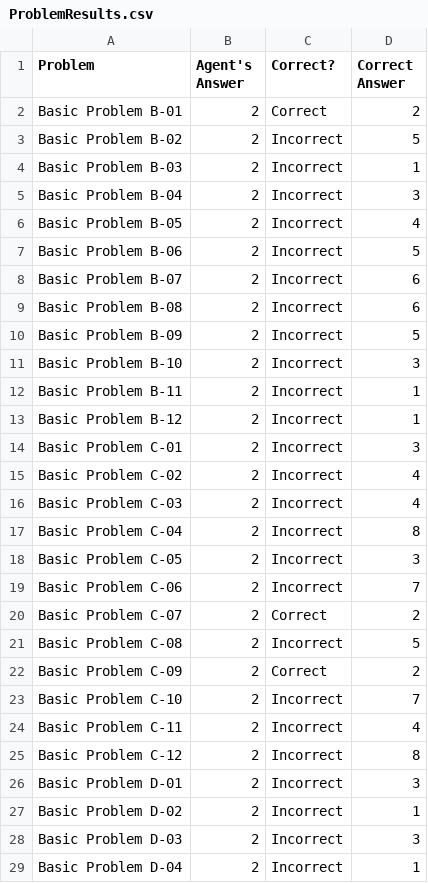
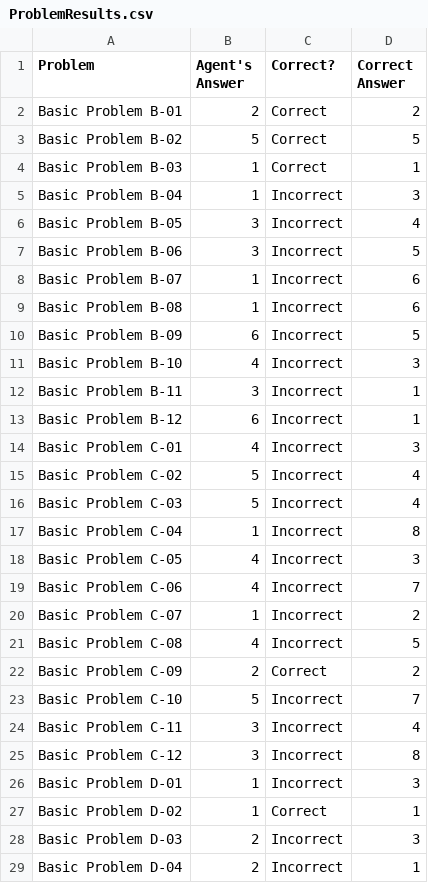
Before and after one commit to Lokesh-Pampatti/RavensProMat, a CSV file: ProblemResults.csv, drawn as a sheet; only a part is shown; the diff covers the shown part only.

```diff
--- a/ProblemResults.csv
+++ b/ProblemResults.csv
@@ -2,27 +2,27 @@ Problem,Agent's Answer,Correct?,Correct Answer
 Basic Problem B-01,2,Correct,2
-Basic Problem B-02,2,Incorrect,5
-Basic Problem B-03,2,Incorrect,1
-Basic Problem B-04,2,Incorrect,3
-Basic Problem B-05,2,Incorrect,4
-Basic Problem B-06,2,Incorrect,5
-Basic Problem B-07,2,Incorrect,6
-Basic Problem B-08,2,Incorrect,6
-Basic Problem B-09,2,Incorrect,5
-Basic Problem B-10,2,Incorrect,3
-Basic Problem B-11,2,Incorrect,1
-Basic Problem B-12,2,Incorrect,1
-Basic Problem C-01,2,Incorrect,3
-Basic Problem C-02,2,Incorrect,4
-Basic Problem C-03,2,Incorrect,4
-Basic Problem C-04,2,Incorrect,8
-Basic Problem C-05,2,Incorrect,3
-Basic Problem C-06,2,Incorrect,7
-Basic Problem C-07,2,Correct,2
-Basic Problem C-08,2,Incorrect,5
+Basic Problem B-02,5,Correct,5
+Basic Problem B-03,1,Correct,1
+Basic Problem B-04,1,Incorrect,3
+Basic Problem B-05,3,Incorrect,4
+Basic Problem B-06,3,Incorrect,5
+Basic Problem B-07,1,Incorrect,6
+Basic Problem B-08,1,Incorrect,6
+Basic Problem B-09,6,Incorrect,5
+Basic Problem B-10,4,Incorrect,3
+Basic Problem B-11,3,Incorrect,1
+Basic Problem B-12,6,Incorrect,1
+Basic Problem C-01,4,Incorrect,3
+Basic Problem C-02,5,Incorrect,4
+Basic Problem C-03,5,Incorrect,4
+Basic Problem C-04,1,Incorrect,8
+Basic Problem C-05,4,Incorrect,3
+Basic Problem C-06,4,Incorrect,7
+Basic Problem C-07,1,Incorrect,2
+Basic Problem C-08,4,Incorrect,5
 Basic Problem C-09,2,Correct,2
-Basic Problem C-10,2,Incorrect,7
-Basic Problem C-11,2,Incorrect,4
-Basic Problem C-12,2,Incorrect,8
-Basic Problem D-01,2,Incorrect,3
-Basic Problem D-02,2,Incorrect,1
+Basic Problem C-10,5,Incorrect,7
+Basic Problem C-11,3,Incorrect,4
+Basic Problem C-12,3,Incorrect,8
+Basic Problem D-01,1,Incorrect,3
+Basic Problem D-02,1,Correct,1
 Basic Problem D-03,2,Incorrect,3
```
Also changed, not shown: 64 edited cells elsewhere in this file, SetResults.csv, 3 other files.
